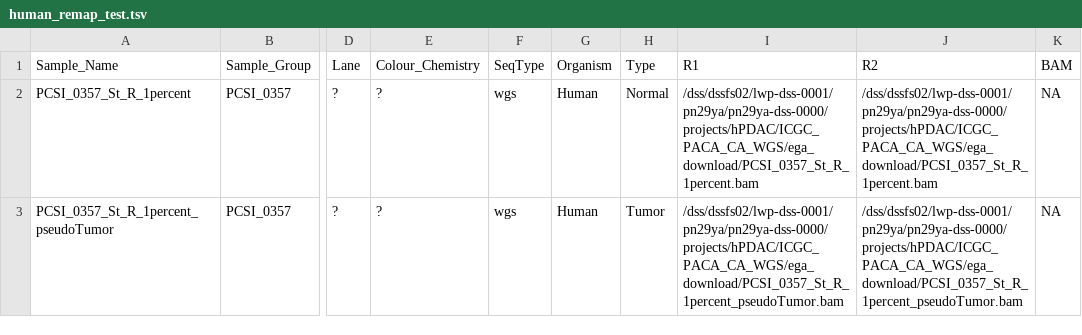
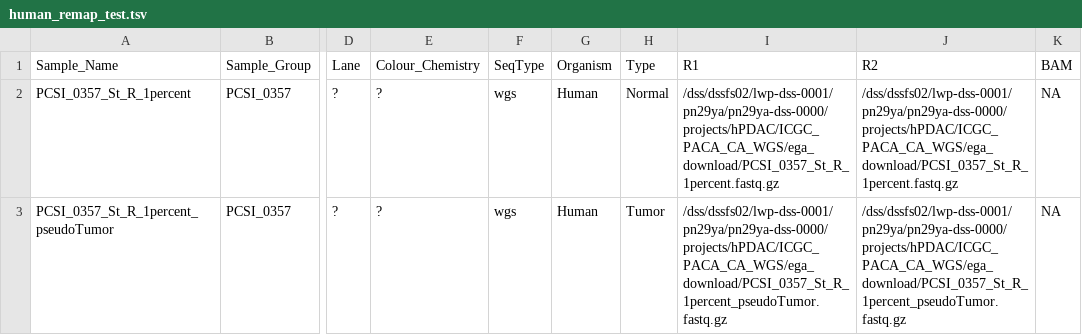
Before and after one commit to roland-rad-lab/MoCaSeq, a TSV file: input/human_remap_test.tsv, drawn as a sheet; only a part is shown, gaps mark what is left out; the diff names each change by its address in the sheet, - before the commit and + after, or states it on an @@ line.

Commit message:
changed .bam input file ending to reverse engeener remapping process

```diff
--- a/input/human_remap_test.tsv
+++ b/input/human_remap_test.tsv
-I2: /dss/dssfs02/lwp-dss-0001/pn29ya/pn29ya-dss-0000/projects/hPDAC/ICGC_PACA_CA_WGS/ega_download/PCSI_0357_St_R_1percent.bam
+I2: /dss/dssfs02/lwp-dss-0001/pn29ya/pn29ya-dss-0000/projects/hPDAC/ICGC_PACA_CA_WGS/ega_download/PCSI_0357_St_R_1percent.fastq.gz
-J2: /dss/dssfs02/lwp-dss-0001/pn29ya/pn29ya-dss-0000/projects/hPDAC/ICGC_PACA_CA_WGS/ega_download/PCSI_0357_St_R_1percent.bam
+J2: /dss/dssfs02/lwp-dss-0001/pn29ya/pn29ya-dss-0000/projects/hPDAC/ICGC_PACA_CA_WGS/ega_download/PCSI_0357_St_R_1percent.fastq.gz
-I3: /dss/dssfs02/lwp-dss-0001/pn29ya/pn29ya-dss-0000/projects/hPDAC/ICGC_PACA_CA_WGS/ega_download/PCSI_0357_St_R_1percent_pseudoTumor.bam
+I3: /dss/dssfs02/lwp-dss-0001/pn29ya/pn29ya-dss-0000/projects/hPDAC/ICGC_PACA_CA_WGS/ega_download/PCSI_0357_St_R_1percent_pseudoTumor.fastq.gz
-J3: /dss/dssfs02/lwp-dss-0001/pn29ya/pn29ya-dss-0000/projects/hPDAC/ICGC_PACA_CA_WGS/ega_download/PCSI_0357_St_R_1percent_pseudoTumor.bam
+J3: /dss/dssfs02/lwp-dss-0001/pn29ya/pn29ya-dss-0000/projects/hPDAC/ICGC_PACA_CA_WGS/ega_download/PCSI_0357_St_R_1percent_pseudoTumor.fastq.gz
```
